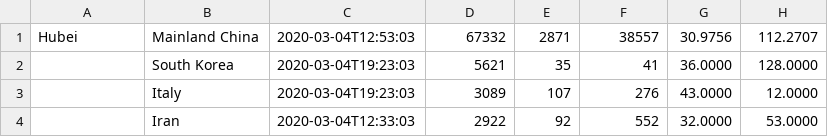
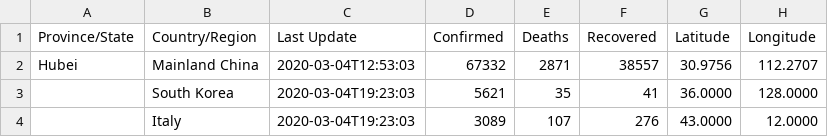
Before and after one commit to maoyuanli/covid19api, a CSV file: covid19api/src/main/resources/daily-data.csv, drawn as a sheet; only a part is shown; the shorter side is filled out with more unchanged rows; the diff names each change by its address in the sheet, - before the commit and + after, or states it on an @@ line.

```diff
--- a/covid19api/src/main/resources/daily-data.csv
+++ b/covid19api/src/main/resources/daily-data.csv
+row 1: Province/State | Country/Region | Last Update | Confirmed | Deaths | Recovered | Latitude | Longitude
```
Also changed, not shown: 1 other file.
